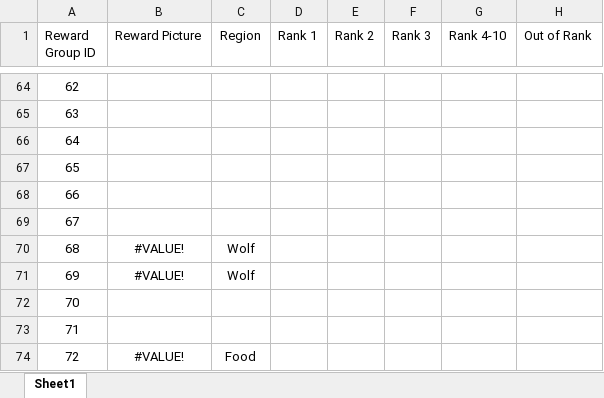
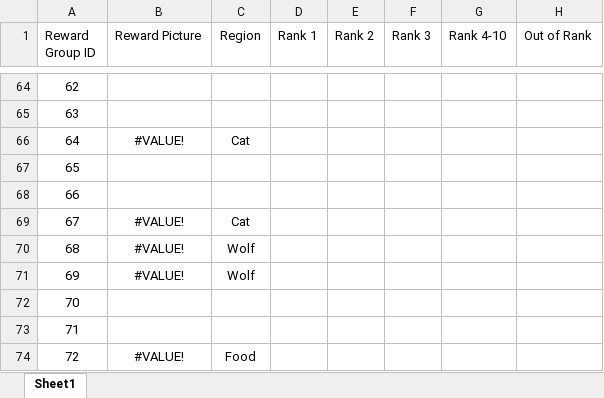
Before and after one commit to keyule/Battlefield-Tracker, an Excel workbook: rewardList.xlsx, sheet Sheet1, drawn as a sheet; only a part is shown, gaps mark what is left out; values as stored, in another font and other column widths than the file's, no borders; the diff names each change by its address in the sheet, - before the commit and + after, or states it on an @@ line.

Commit message:
added rewards

```diff
--- a/rewardList.xlsx (sheet Sheet1)
+++ b/rewardList.xlsx (sheet Sheet1)
-B66 (Reward Picture): (empty)
+B66 (Reward Picture): #VALUE!
-C66 (Region): (empty)
+C66 (Region): Cat
-B69 (Reward Picture): (empty)
+B69 (Reward Picture): #VALUE!
-C69 (Region): (empty)
+C69 (Region): Cat
```
Also changed, not shown: charts or pictures, 1 other file.
